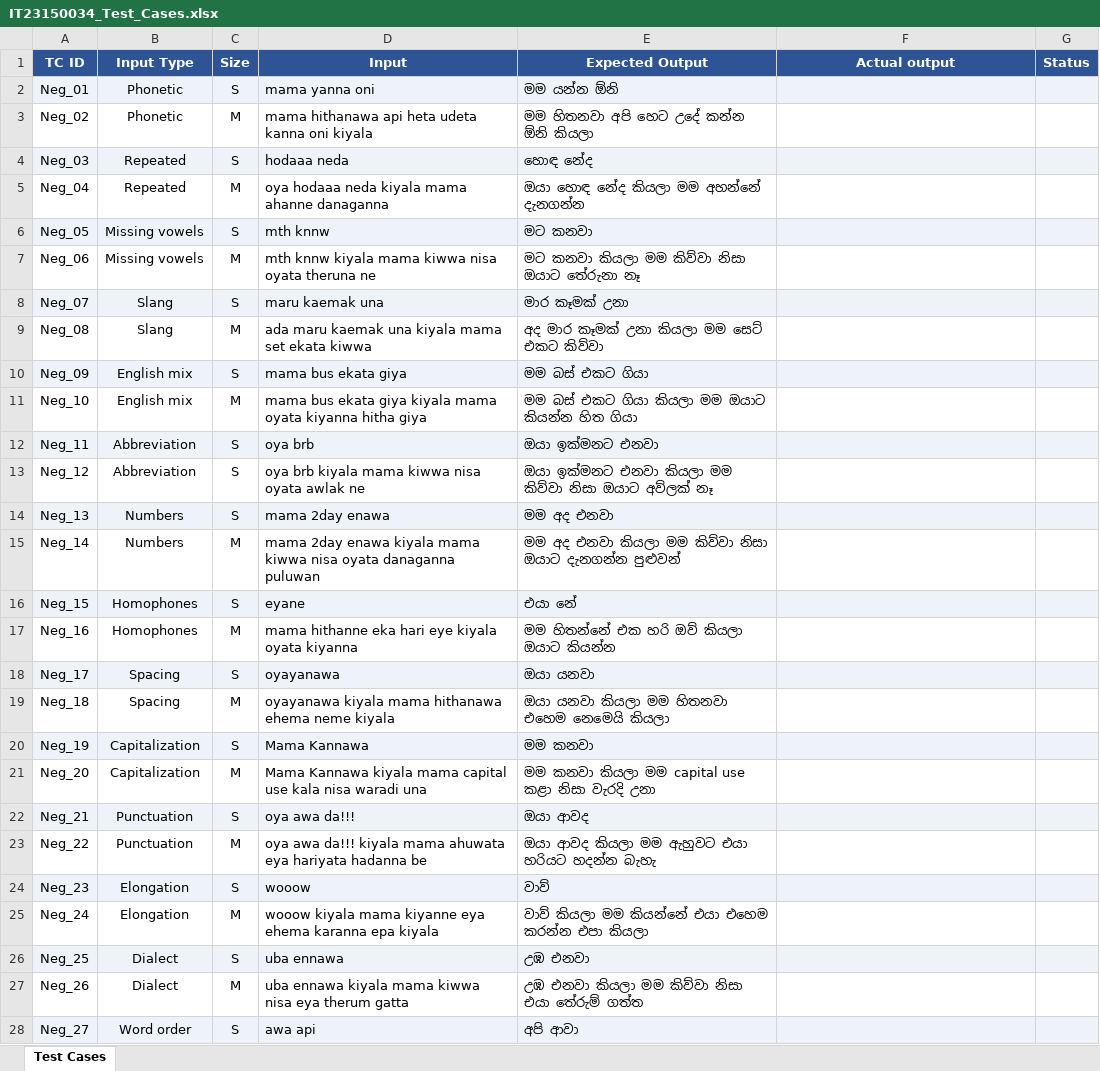
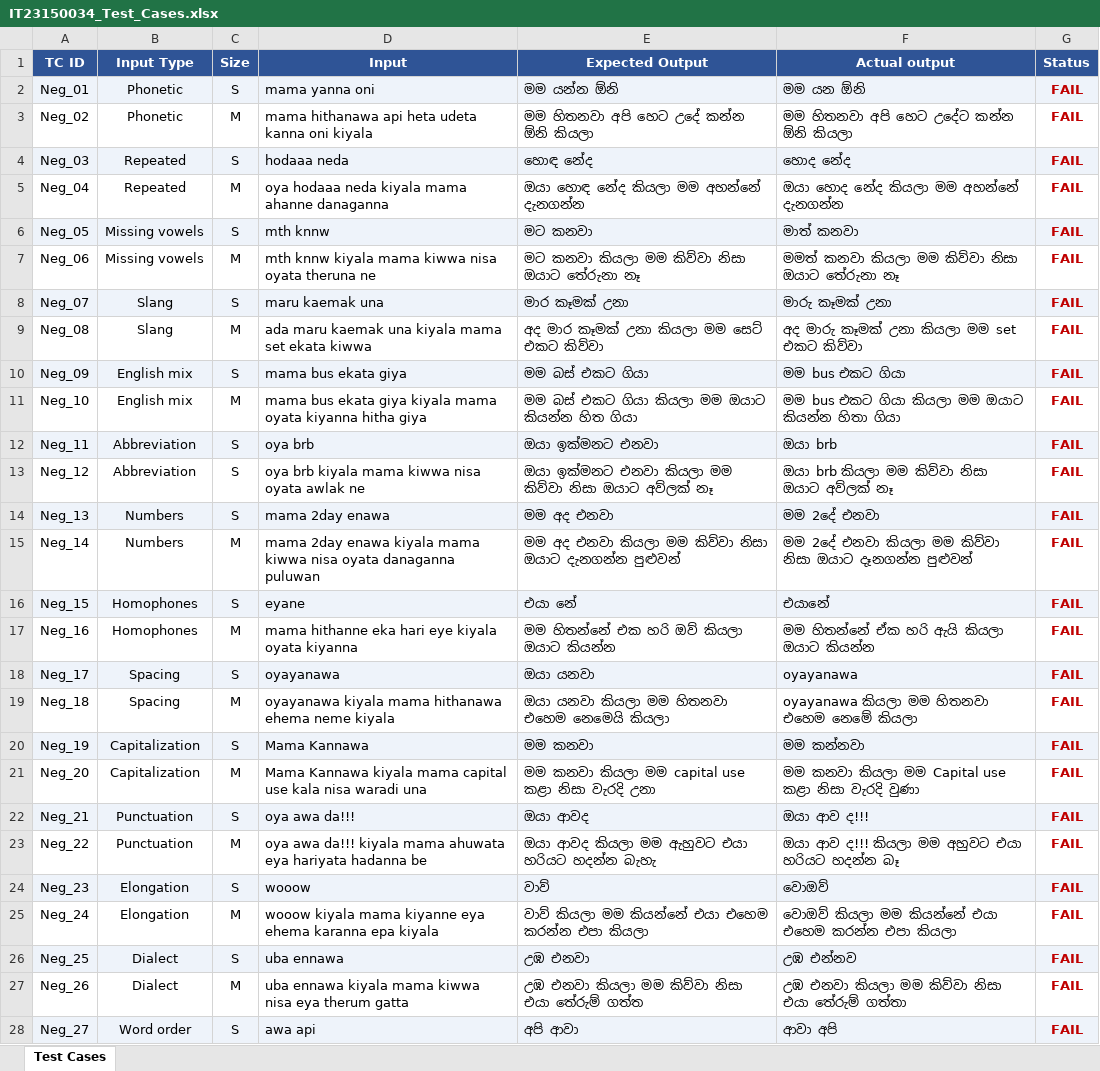
Before and after one commit to Samadhi546/IT23150034_Assignment1, an Excel workbook: IT23150034_Test_Cases.xlsx, sheet Test Cases, drawn as a sheet; only a part is shown; values as stored, in another font and other column widths than the file's, no borders; the diff covers the shown part only; the diff names each change by its address in the sheet, - before the commit and + after, or states it on an @@ line.

Commit message:
Update test cases Excel file

```diff
--- a/IT23150034_Test_Cases.xlsx (sheet Test Cases)
+++ b/IT23150034_Test_Cases.xlsx (sheet Test Cases)
-F2 (Actual output): (empty)
+F2 (Actual output): මම යන ඕනි
-G2:G28 (Status): (empty)
+G2:G28 (Status): FAIL
-F3 (Actual output): (empty)
+F3 (Actual output): මම හිතනවා අපි හෙට උදේට කන්න ඕනි කියලා
-F4 (Actual output): (empty)
+F4 (Actual output): හොද නේද
-F5 (Actual output): (empty)
+F5 (Actual output): ඔයා හොද නේද කියලා මම අහන්නේ දැනගන්න
-F6 (Actual output): (empty)
+F6 (Actual output): මාත් කනවා
-F7 (Actual output): (empty)
+F7 (Actual output): මමත් කනවා කියලා මම කිව්වා නිසා ඔයාට තේරුනා නෑ
-F8 (Actual output): (empty)
+F8 (Actual output): මාරු කෑමක් උනා
-F9 (Actual output): (empty)
+F9 (Actual output): අද මාරු කෑමක් උනා කියලා මම set එකට කිව්වා
-F10 (Actual output): (empty)
+F10 (Actual output): මම bus එකට ගියා
-F11 (Actual output): (empty)
+F11 (Actual output): මම bus එකට ගියා කියලා මම ඔයාට කියන්න හිතා ගියා
-F12 (Actual output): (empty)
+F12 (Actual output): ඔයා brb
-F13 (Actual output): (empty)
+F13 (Actual output): ඔයා brb කියලා මම කිව්වා නිසා ඔයාට අව්ලක් නෑ
-F14 (Actual output): (empty)
+F14 (Actual output): මම 2දේ එනවා
-F15 (Actual output): (empty)
+F15 (Actual output): මම 2දේ එනවා කියලා මම කිව්වා නිසා ඔයාට දෑනගන්න පුළුවන්
-F16 (Actual output): (empty)
+F16 (Actual output): එයානේ
-F17 (Actual output): (empty)
+F17 (Actual output): මම හිතන්නේ ඒක හරි ඇයි කියලා ඔයාට කියන්න
-F18 (Actual output): (empty)
+F18 (Actual output): oyayanawa
-F19 (Actual output): (empty)
+F19 (Actual output): oyayanawa කියලා මම හිතනවා එහෙම නෙමේ කියලා
-F20 (Actual output): (empty)
+F20 (Actual output): මම කන්නවා
-F21 (Actual output): (empty)
+F21 (Actual output): මම කනවා කියලා මම Capital use කළා නිසා වැරදි වුණා
-F22 (Actual output): (empty)
+F22 (Actual output): ඔයා ආව ද!!!
-F23 (Actual output): (empty)
+F23 (Actual output): ඔයා ආව ද!!! කියලා මම අහුවට එයා හරියට හදන්න බෑ
-F24 (Actual output): (empty)
+F24 (Actual output): වොඔව්
-F25 (Actual output): (empty)
+F25 (Actual output): වොඔව් කියලා මම කියන්නේ එයා එහෙම කරන්න එපා කියලා
-F26 (Actual output): (empty)
+F26 (Actual output): උඹ එන්නව
-F27 (Actual output): (empty)
+F27 (Actual output): උඹ එනවා කියලා මම කිව්වා නිසා එයා තේරුම් ගත්තා
-F28 (Actual output): (empty)
+F28 (Actual output): ආවා අපි
```
Also changed, not shown: 46 edited cells elsewhere in this sheet.
